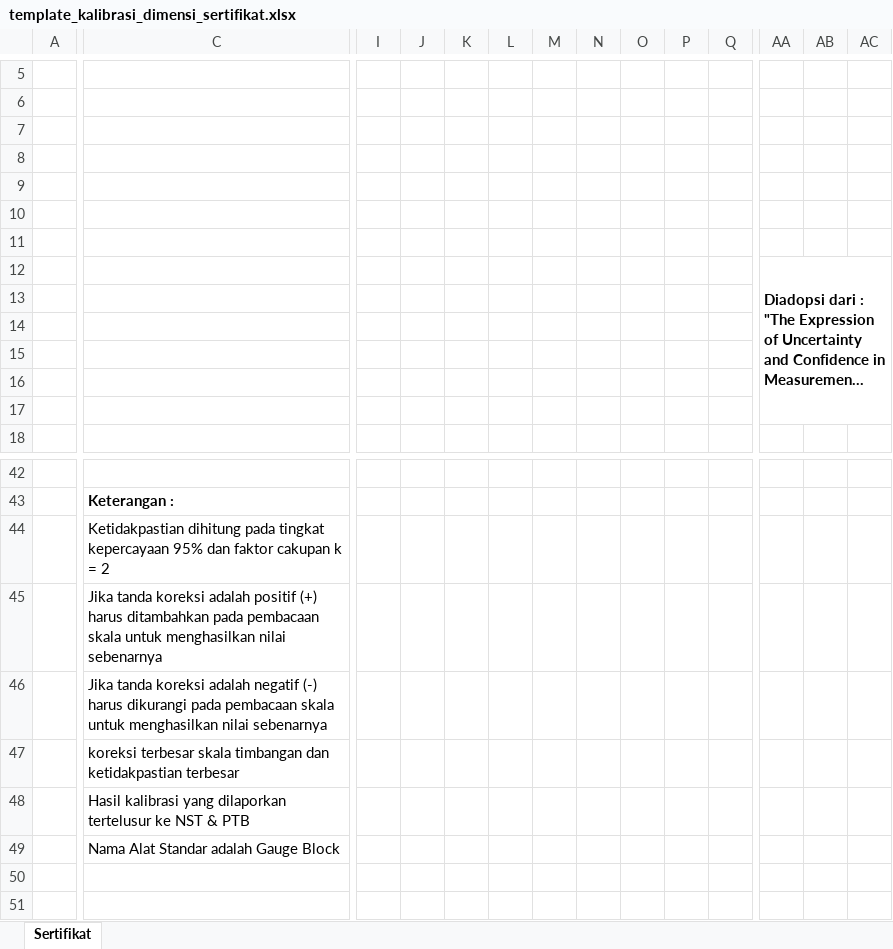
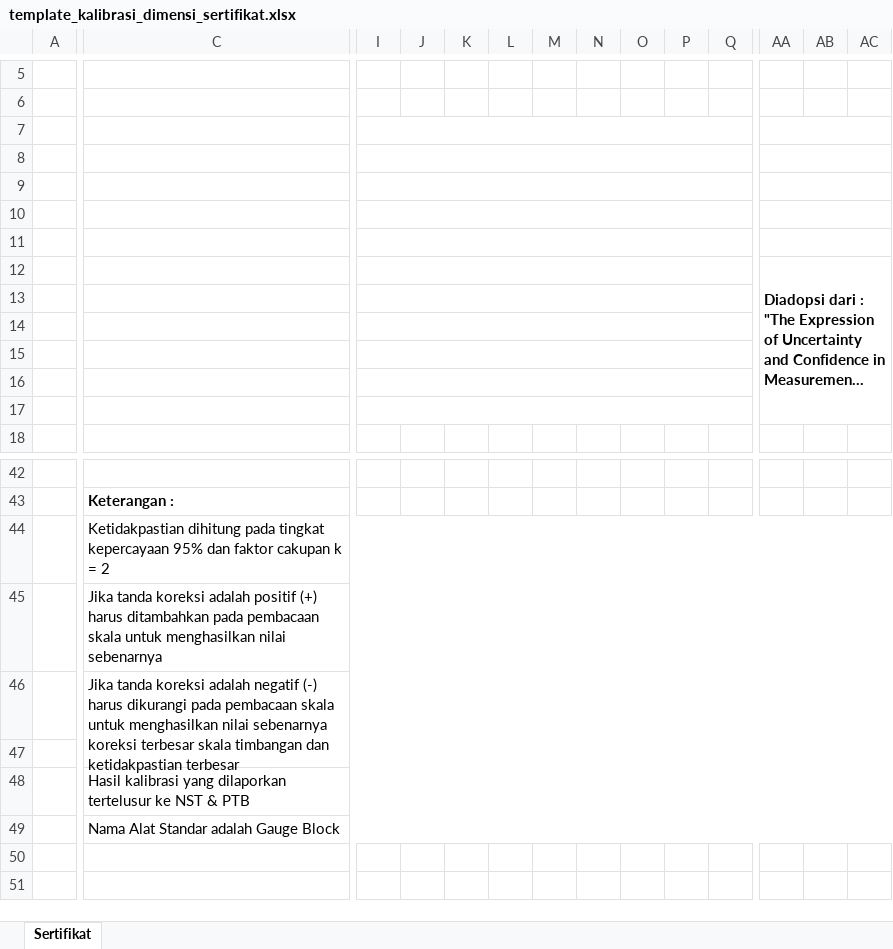
Before and after one commit to Praja04/Engineering, an Excel workbook: public/assets/templates/template_kalibrasi_dimensi_sertifikat.xlsx, sheet Sertifikat, drawn as a sheet; only a part is shown, gaps mark what is left out; long unchanged cells end in …; values as stored, in another font and other column widths than the file's, no borders; charts and pictures not drawn; the diff names each change by its address in the sheet, - before the commit and + after, or states it on an @@ line.

```diff
--- a/public/assets/templates/template_kalibrasi_dimensi_sertifikat.xlsx (sheet Sertifikat)
+++ b/public/assets/templates/template_kalibrasi_dimensi_sertifikat.xlsx (sheet Sertifikat)
+I7:Q7 merged
+AA7:AE7 merged
+I8:Q8 merged
+AA8:AE8 merged
+I9:Q9 merged
+AA9:AE9 merged
+I10:Q10 merged
+AA10:AE10 merged
+I11:Q11 merged
+AA11:AE11 merged
+I12:Q12 merged
+I13:Q13 merged
+I14:Q14 merged
+I15:Q15 merged
+I16:Q16 merged
+I17:Q17 merged
+C44:AE44 merged
+C45:AE45 merged
-C46: …nilai sebenarnya
+C46: …nilai sebenarnya koreksi terbesar skala timbangan dan ketidakpastian terbesar
+C46:AE47 merged
-C47: koreksi terbesar skala timbangan dan ketidakpastian terbesar
+C47: (empty)
+C48:AE48 merged
+C49:AE49 merged
```
Also changed, not shown: public/assets/templates/template_kalibrasi_flowmeter_sertifikat.xlsx, public/assets/templates/template_kalibrasi_instrumen_sertifikat.xlsx, 9 other files.
